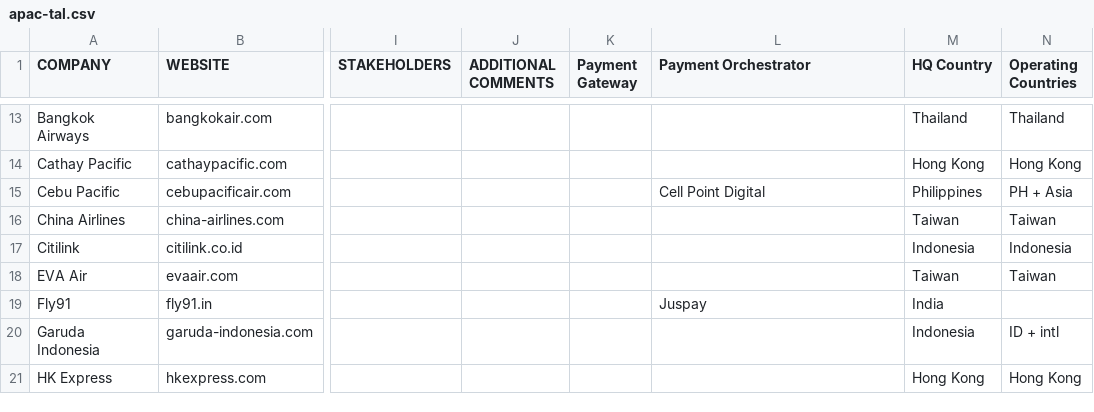
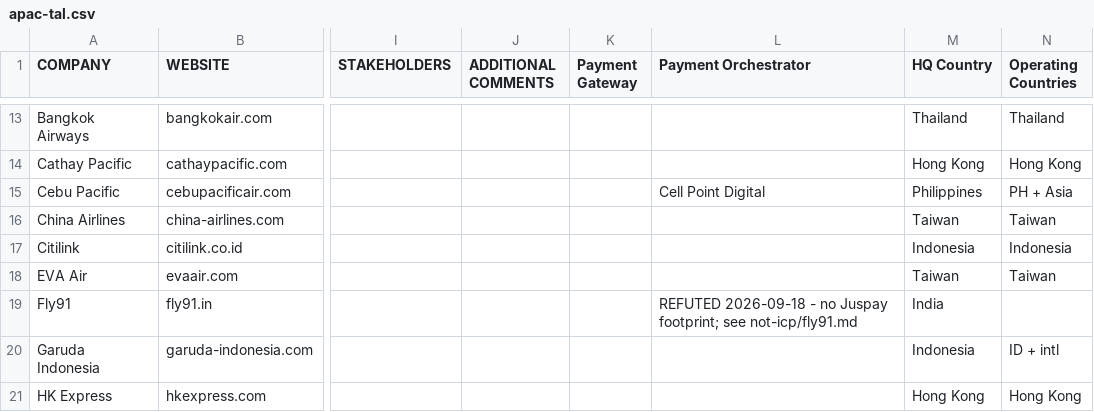
Before and after one commit to prateekgurani-yuno/Yuno-Outreach-Accounts, a CSV file: accounts/apac-tal.csv, drawn as a sheet; only a part is shown, gaps mark what is left out; the diff names each change by its address in the sheet, - before the commit and + after, or states it on an @@ line.

```diff
--- a/accounts/apac-tal.csv
+++ b/accounts/apac-tal.csv
-L19 (Payment Orchestrator): Juspay
+L19 (Payment Orchestrator): REFUTED 2026-09-18 - no Juspay footprint; see not-icp/fly91.md
```
Also changed, not shown: 2 other files.
